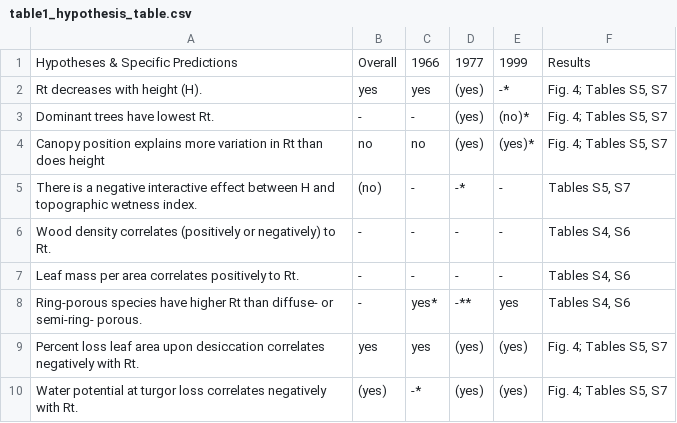
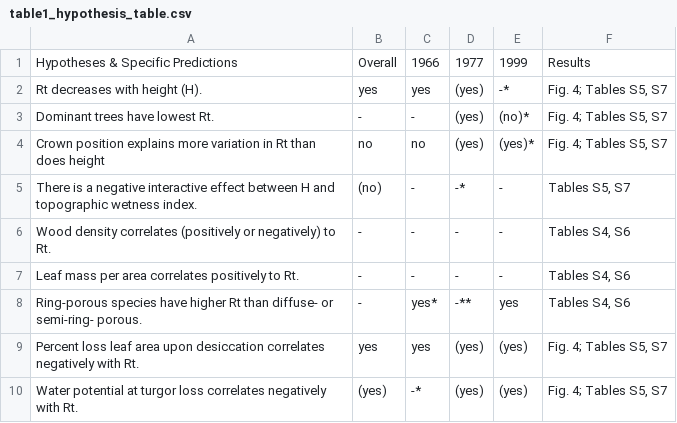
Before and after one commit to SCBI-ForestGEO/McGregor_climate-sensitivity-variation, a CSV file: manuscript/tables_figures/publication/table1_hypothesis_table.csv, drawn as a sheet.

Commit message:
consistent use of "crown position" instead of canopy position
#105

```diff
--- a/manuscript/tables_figures/publication/table1_hypothesis_table.csv
+++ b/manuscript/tables_figures/publication/table1_hypothesis_table.csv
@@ -3,3 +3,3 @@ Rt decreases with height (H).,yes,yes,(yes),-*,"Fig. 4; Tables S5, S7"
 Dominant trees have lowest Rt.,-,-,(yes),(no)*,"Fig. 4; Tables S5, S7"
-Canopy position explains more variation in Rt than does height,no,no,(yes),(yes)*,"Fig. 4; Tables S5, S7"
+Crown position explains more variation in Rt than does height,no,no,(yes),(yes)*,"Fig. 4; Tables S5, S7"
 There is a negative interactive effect between H and topographic wetness index.,(no),-,-*,-,"Tables S5, S7"
```
Also changed, not shown: 10 other files.
